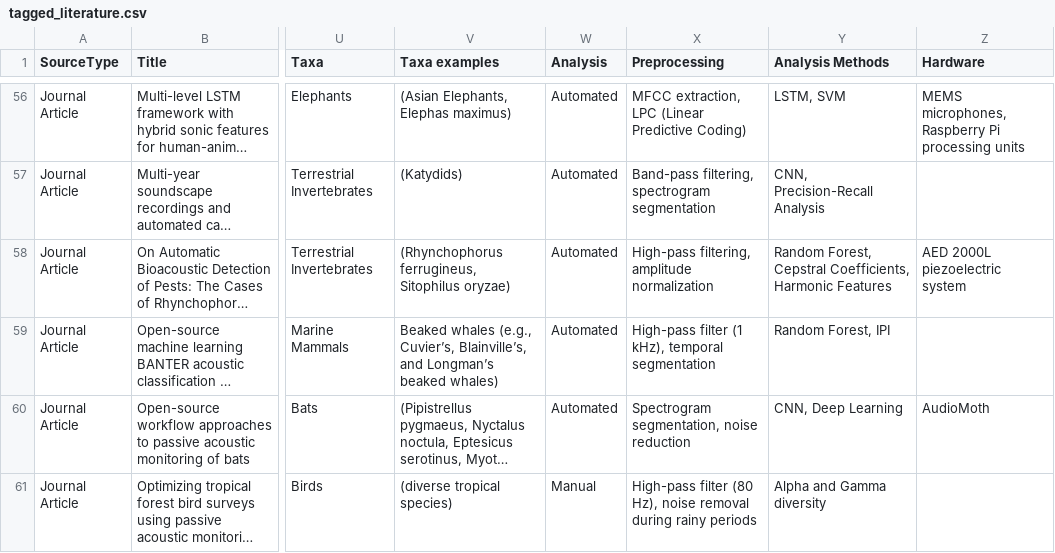
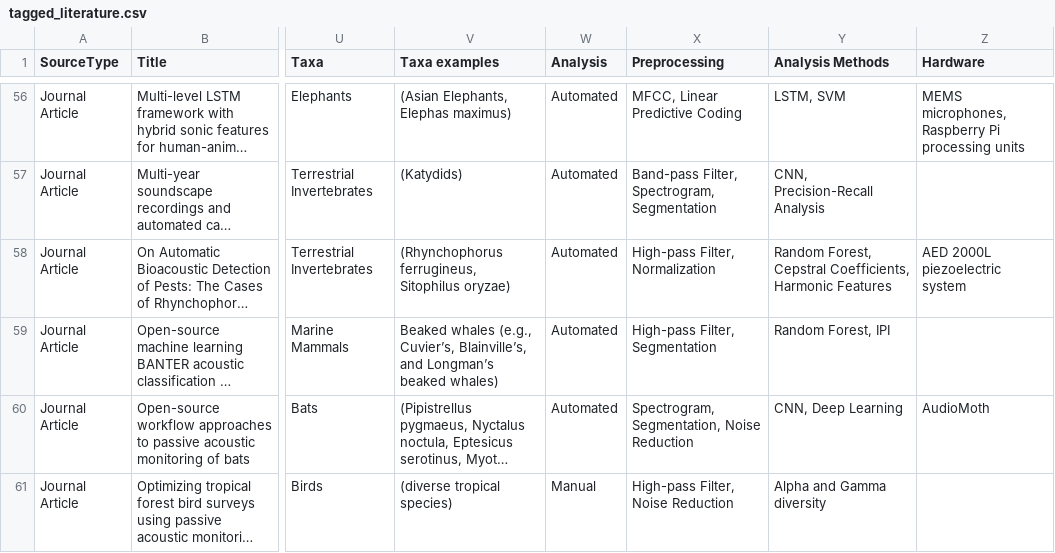
Before and after one commit to gibbona1/pam_lit_review, a CSV file: tagged_literature.csv, drawn as a sheet; only a part is shown, gaps mark what is left out; long unchanged cells end in …; the diff covers the shown part only; the diff names each change by its address in the sheet, - before the commit and + after, or states it on an @@ line.

Commit message:
Preprocessing cleanup

```diff
--- a/tagged_literature.csv
+++ b/tagged_literature.csv
-X56 (Preprocessing): MFCC extraction, LPC (Linear Predictive Coding)
+X56 (Preprocessing): MFCC, Linear Predictive Coding
-X57 (Preprocessing): Band-pass filtering, spectrogram segmentation
+X57 (Preprocessing): Band-pass Filter, Spectrogram, Segmentation
-X58 (Preprocessing): High-pass filtering, amplitude normalization
+X58 (Preprocessing): High-pass Filter, Normalization
-X59 (Preprocessing): High-pass filter (1 kHz), temporal segmentation
+X59 (Preprocessing): High-pass Filter, Segmentation
-X60 (Preprocessing): Spectrogram segmentation, noise reduction
+X60 (Preprocessing): Spectrogram, Segmentation, Noise Reduction
-X61 (Preprocessing): High-pass filter (80 Hz), noise removal during rainy periods
+X61 (Preprocessing): High-pass Filter, Noise Reduction
```
Also changed, not shown: 67 edited cells elsewhere in this file.
